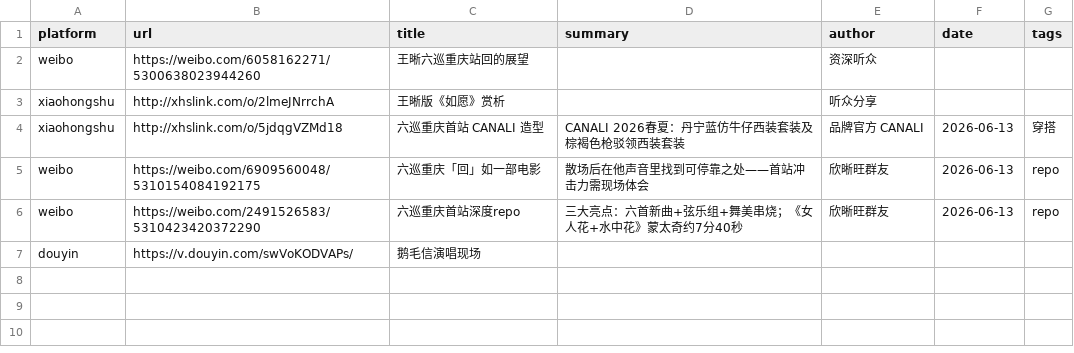
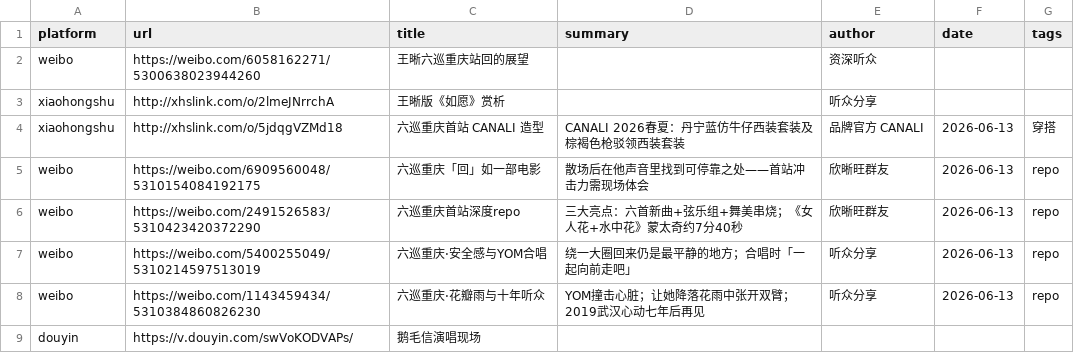
Before and after one commit to wx409/wx409.github.io, a CSV file: data/links.csv, drawn as a sheet.

```diff
--- a/data/links.csv
+++ b/data/links.csv
@@ -6,2 +6,4 @@ weibo,https://weibo.com/6909560048/5310154084192175,六巡重庆「回」如一
 weibo,https://weibo.com/2491526583/5310423420372290,六巡重庆首站深度repo,三大亮点：六首新曲+弦乐组+舞美串烧；《女人花+水中花》蒙太奇约7分40秒,欣晰旺群友,2026-06-13,repo
+weibo,https://weibo.com/5400255049/5310214597513019,六巡重庆·安全感与YOM合唱,绕一大圈回来仍是最平静的地方；合唱时「一起向前走吧」,听众分享,2026-06-13,repo
+weibo,https://weibo.com/1143459434/5310384860826230,六巡重庆·花瓣雨与十年听众,YOM撞击心脏；让她降落花雨中张开双臂；2019武汉心动七年后再见,听众分享,2026-06-13,repo
 douyin,https://v.douyin.com/swVoKODVAPs/,鹅毛信演唱现场,,,,
```
Also changed, not shown: 10 other files.
